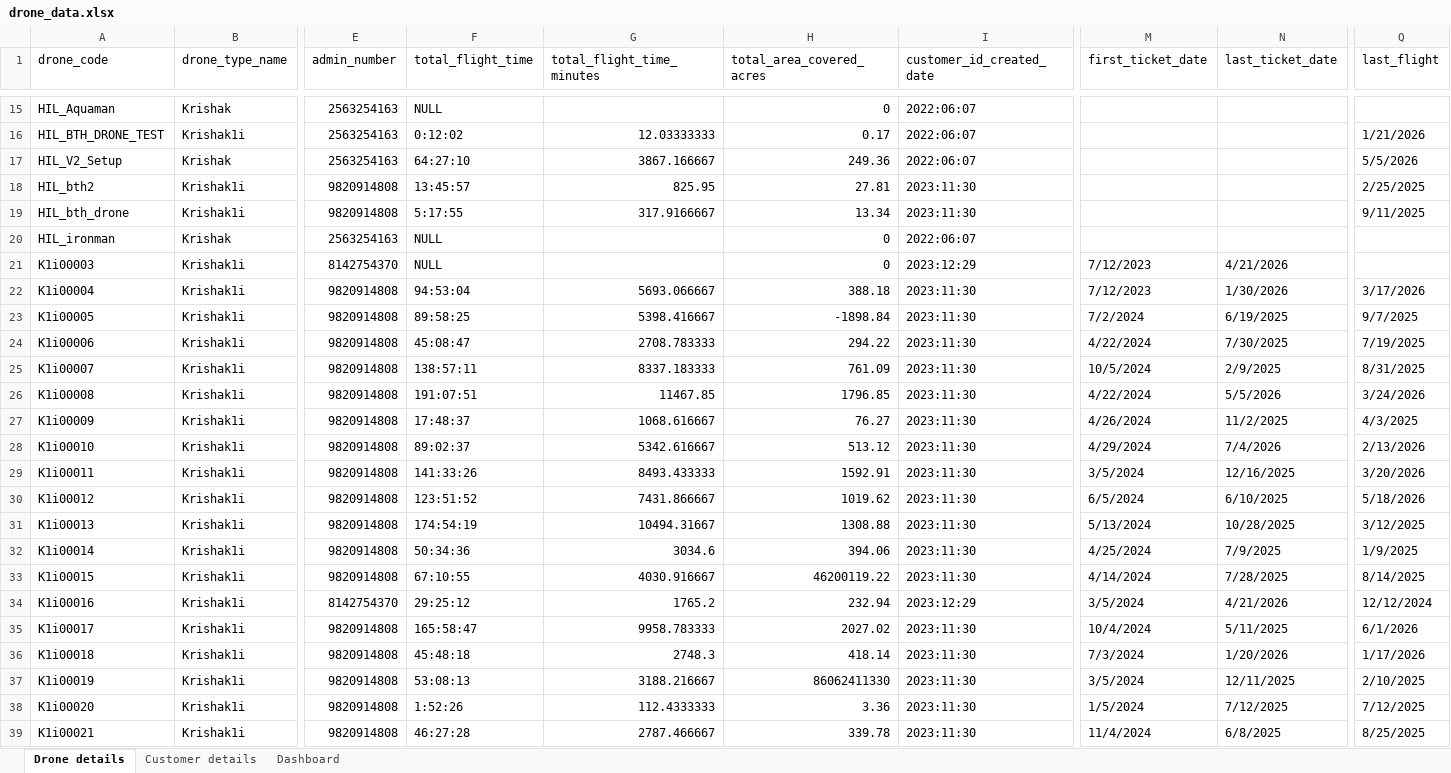
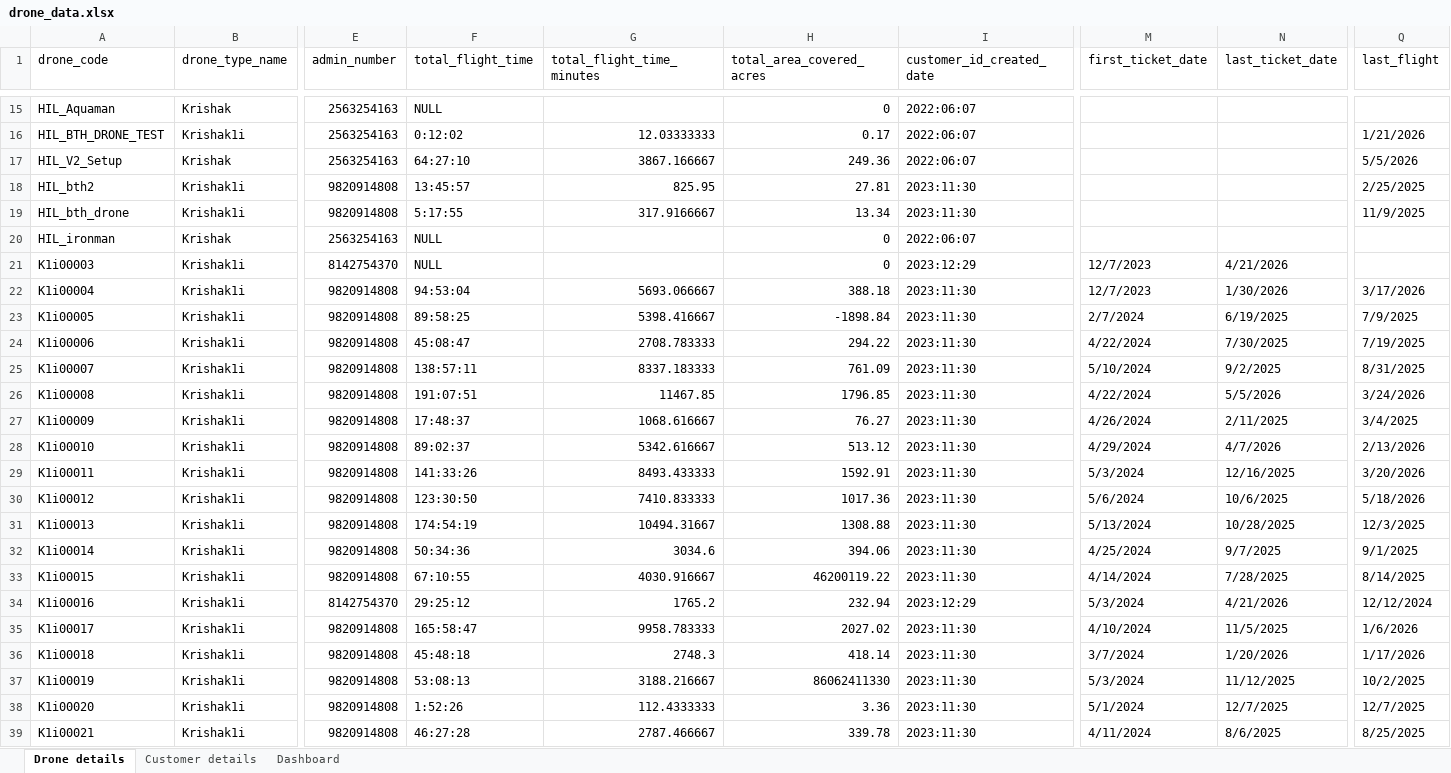
Before and after one commit to rongenaero/Dronedash, an Excel workbook: drone_data.xlsx, sheet Drone details, drawn as a sheet; only a part is shown, gaps mark what is left out; values as stored, in another font and other column widths than the file's, no cell formats; the diff covers the shown part only; the diff names each change by its address in the sheet, - before the commit and + after, or states it on an @@ line.

```diff
--- a/drone_data.xlsx (sheet Drone details)
+++ b/drone_data.xlsx (sheet Drone details)
-Q19 (last_flight): 9/11/2025
+Q19 (last_flight): 11/9/2025
-M21:M22 (first_ticket_date): 7/12/2023
+M21:M22 (first_ticket_date): 12/7/2023
-M23 (first_ticket_date): 7/2/2024
+M23 (first_ticket_date): 2/7/2024
-Q23 (last_flight): 9/7/2025
+Q23 (last_flight): 7/9/2025
-M25 (first_ticket_date): 10/5/2024
+M25 (first_ticket_date): 5/10/2024
-N25 (last_ticket_date): 2/9/2025
+N25 (last_ticket_date): 9/2/2025
-N27 (last_ticket_date): 11/2/2025
+N27 (last_ticket_date): 2/11/2025
-Q27 (last_flight): 4/3/2025
+Q27 (last_flight): 3/4/2025
-N28 (last_ticket_date): 7/4/2026
+N28 (last_ticket_date): 4/7/2026
-M29 (first_ticket_date): 3/5/2024
+M29 (first_ticket_date): 5/3/2024
-F30 (total_flight_time): 123:51:52
+F30 (total_flight_time): 123:30:50
-G30 (total_flight_time_minutes): 7431.866667
+G30 (total_flight_time_minutes): 7410.833333
-H30 (total_area_covered_acres): 1019.62
+H30 (total_area_covered_acres): 1017.36
-M30 (first_ticket_date): 6/5/2024
+M30 (first_ticket_date): 5/6/2024
-N30 (last_ticket_date): 6/10/2025
+N30 (last_ticket_date): 10/6/2025
-Q31 (last_flight): 3/12/2025
+Q31 (last_flight): 12/3/2025
-N32 (last_ticket_date): 7/9/2025
+N32 (last_ticket_date): 9/7/2025
-Q32 (last_flight): 1/9/2025
+Q32 (last_flight): 9/1/2025
-M34 (first_ticket_date): 3/5/2024
+M34 (first_ticket_date): 5/3/2024
-M35 (first_ticket_date): 10/4/2024
+M35 (first_ticket_date): 4/10/2024
-N35 (last_ticket_date): 5/11/2025
+N35 (last_ticket_date): 11/5/2025
-Q35 (last_flight): 6/1/2026
+Q35 (last_flight): 1/6/2026
-M36 (first_ticket_date): 7/3/2024
+M36 (first_ticket_date): 3/7/2024
-M37 (first_ticket_date): 3/5/2024
+M37 (first_ticket_date): 5/3/2024
-N37 (last_ticket_date): 12/11/2025
+N37 (last_ticket_date): 11/12/2025
-Q37 (last_flight): 2/10/2025
+Q37 (last_flight): 10/2/2025
-M38 (first_ticket_date): 1/5/2024
+M38 (first_ticket_date): 5/1/2024
-N38 (last_ticket_date): 7/12/2025
+N38 (last_ticket_date): 12/7/2025
-Q38 (last_flight): 7/12/2025
+Q38 (last_flight): 12/7/2025
-M39 (first_ticket_date): 11/4/2024
+M39 (first_ticket_date): 4/11/2024
-N39 (last_ticket_date): 6/8/2025
+N39 (last_ticket_date): 8/6/2025
```
Also changed, not shown: 629 edited cells elsewhere in this sheet, cell formats.
